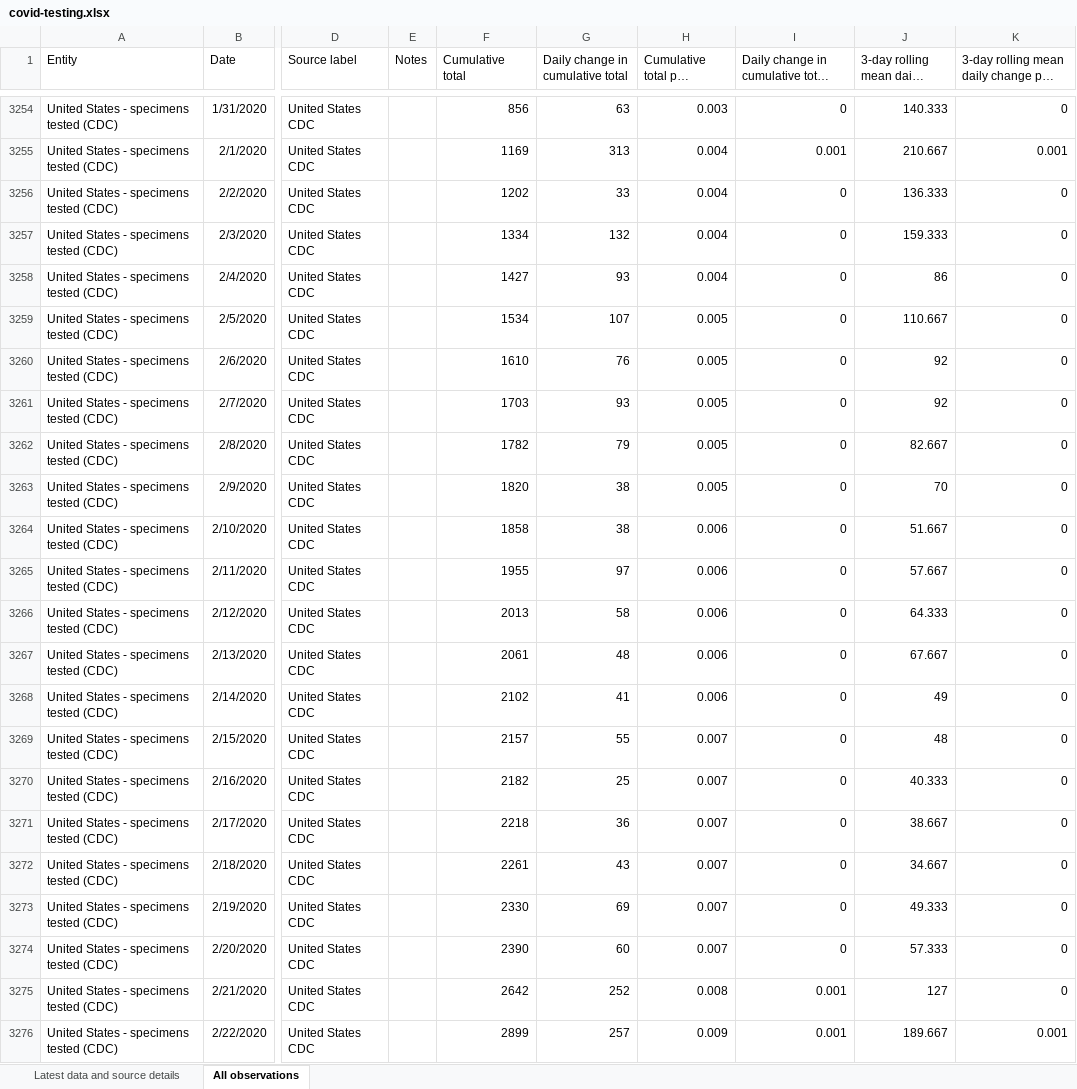
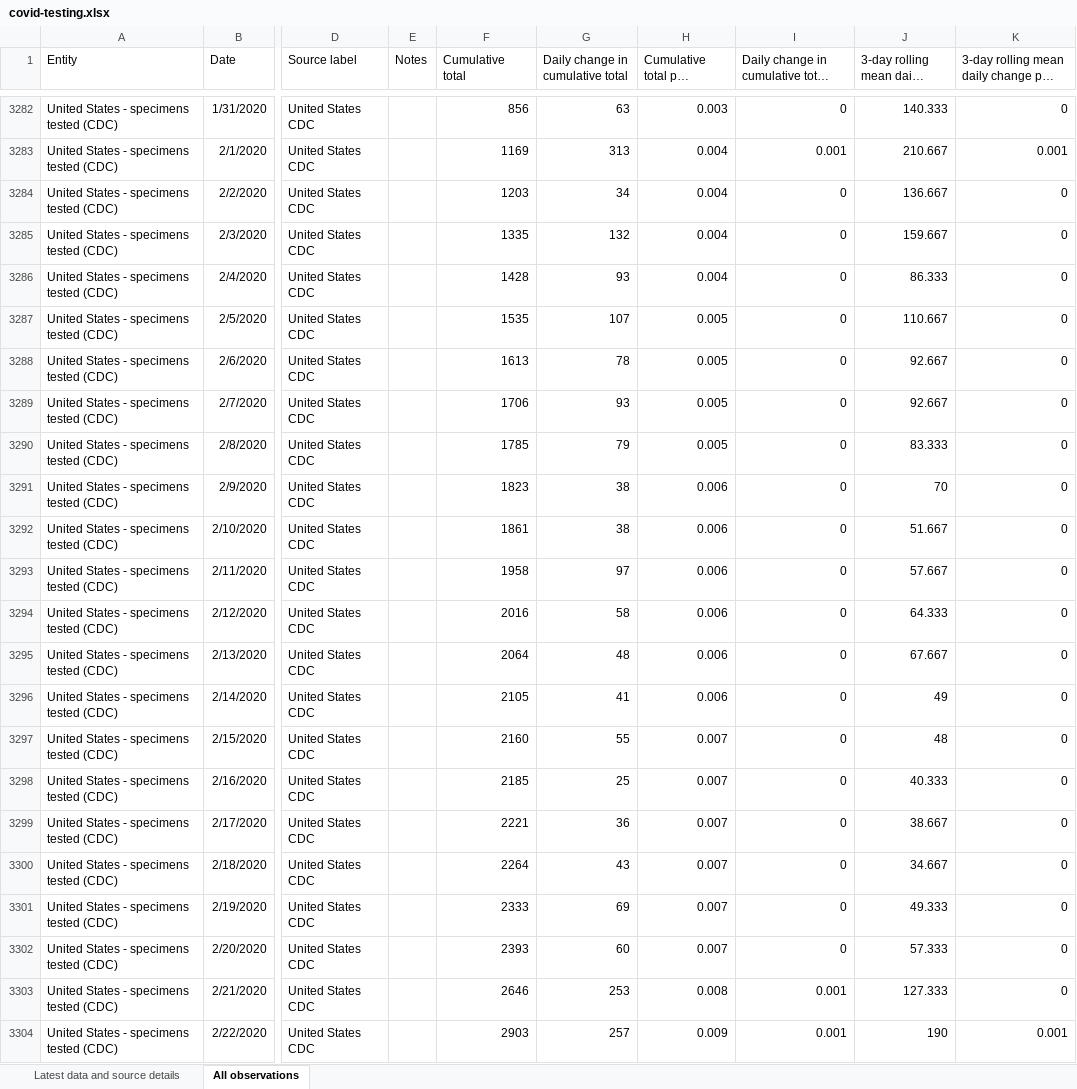
Before and after one commit to alainrochette/COVID19-Graphs, an Excel workbook: testing/covid-testing.xlsx, sheet All observations, drawn as a sheet; only a part is shown, gaps mark what is left out; long unchanged cells end in …; values as stored, in another font and other column widths than the file's, no borders; table styles not drawn; addresses are those after the commit; the diff covers the shown part only; the diff names each change by its address in the sheet, - before the commit and + after, or states it on an @@ line.

```diff
--- a/testing/covid-testing.xlsx (sheet All observations)
+++ b/testing/covid-testing.xlsx (sheet All observations)
-F3284 (Cumulative total): 1202
+F3284 (Cumulative total): 1203
-G3284 (Daily change in cumulative total): 33
+G3284 (Daily change in cumulative total): 34
-J3284 (3-day rolling mean daily change): 136.333
+J3284 (3-day rolling mean daily change): 136.667
-F3285 (Cumulative total): 1334
+F3285 (Cumulative total): 1335
-J3285 (3-day rolling mean daily change): 159.333
+J3285 (3-day rolling mean daily change): 159.667
-F3286 (Cumulative total): 1427
+F3286 (Cumulative total): 1428
-J3286 (3-day rolling mean daily change): 86
+J3286 (3-day rolling mean daily change): 86.333
-F3287 (Cumulative total): 1534
+F3287 (Cumulative total): 1535
-F3288 (Cumulative total): 1610
+F3288 (Cumulative total): 1613
-G3288 (Daily change in cumulative total): 76
+G3288 (Daily change in cumulative total): 78
-J3288:J3289 (3-day rolling mean daily change): 92
+J3288:J3289 (3-day rolling mean daily change): 92.667
-F3289 (Cumulative total): 1703
+F3289 (Cumulative total): 1706
-F3290 (Cumulative total): 1782
+F3290 (Cumulative total): 1785
-J3290 (3-day rolling mean daily change): 82.667
+J3290 (3-day rolling mean daily change): 83.333
-F3291 (Cumulative total): 1820
+F3291 (Cumulative total): 1823
-H3291 (Cumulative total per thousand): 0.005
+H3291 (Cumulative total per thousand): 0.006
-F3292 (Cumulative total): 1858
+F3292 (Cumulative total): 1861
-F3293 (Cumulative total): 1955
+F3293 (Cumulative total): 1958
-F3294 (Cumulative total): 2013
+F3294 (Cumulative total): 2016
-F3295 (Cumulative total): 2061
+F3295 (Cumulative total): 2064
-F3296 (Cumulative total): 2102
+F3296 (Cumulative total): 2105
-F3297 (Cumulative total): 2157
+F3297 (Cumulative total): 2160
-F3298 (Cumulative total): 2182
+F3298 (Cumulative total): 2185
-F3299 (Cumulative total): 2218
+F3299 (Cumulative total): 2221
-F3300 (Cumulative total): 2261
+F3300 (Cumulative total): 2264
-F3301 (Cumulative total): 2330
+F3301 (Cumulative total): 2333
-F3302 (Cumulative total): 2390
+F3302 (Cumulative total): 2393
-F3303 (Cumulative total): 2642
+F3303 (Cumulative total): 2646
-G3303 (Daily change in cumulative total): 252
+G3303 (Daily change in cumulative total): 253
-J3303 (3-day rolling mean daily change): 127
+J3303 (3-day rolling mean daily change): 127.333
-F3304 (Cumulative total): 2899
+F3304 (Cumulative total): 2903
-J3304 (3-day rolling mean daily change): 189.667
+J3304 (3-day rolling mean daily change): 190
```
Also changed, not shown: 30 added rows and 430 edited cells elsewhere in this sheet, sheet Latest data and source details, 12 other files.
